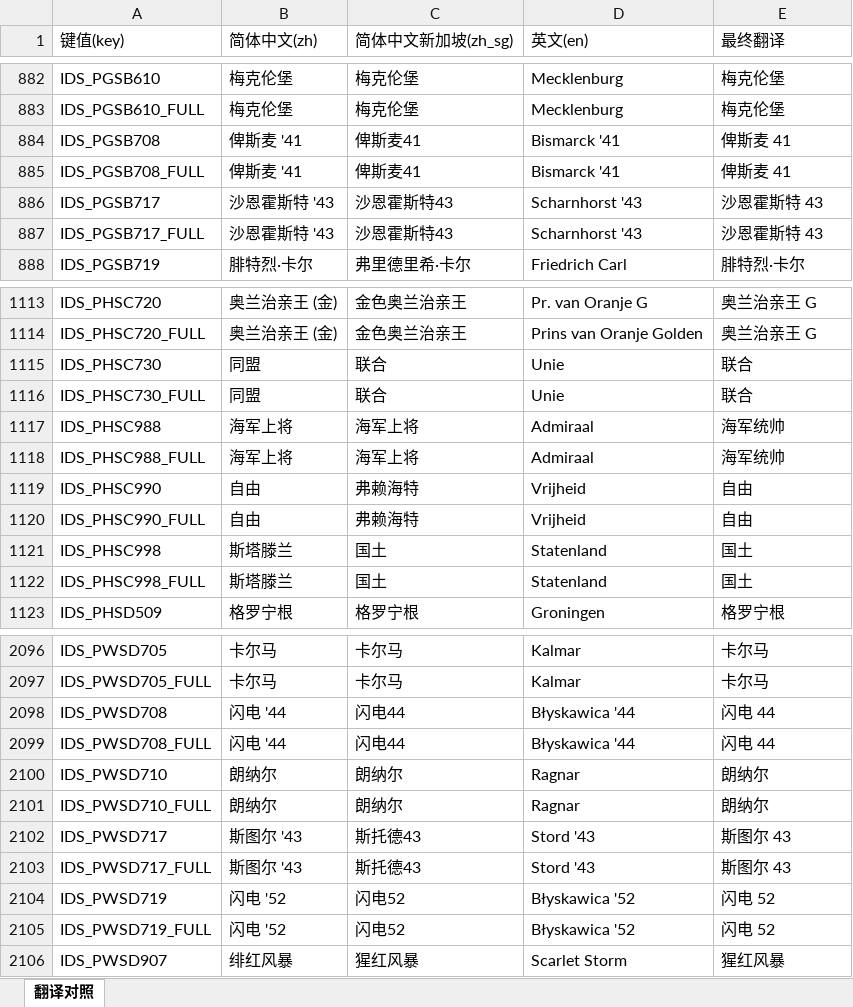
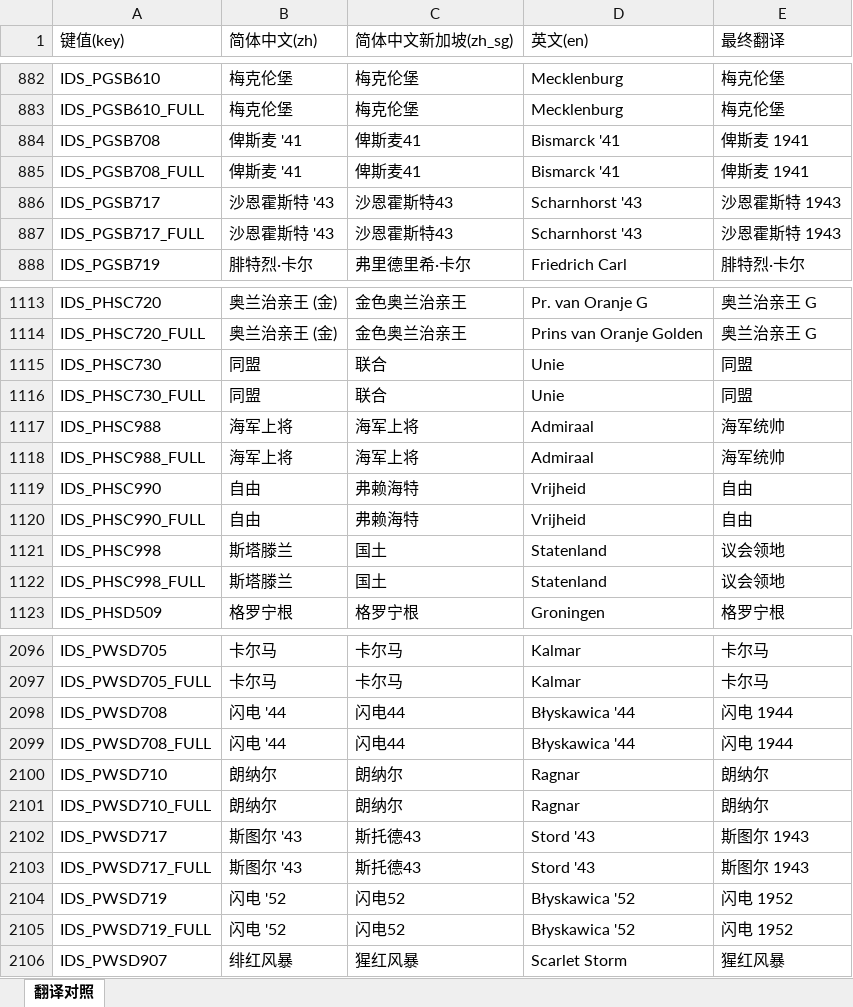
Before and after one commit to XYY1411/wows-zh-shipname-fixes, an Excel workbook: translations/15.7.0/ship.xlsm, sheet 翻译对照, drawn as a sheet; only a part is shown, gaps mark what is left out; values as stored, in another font and other column widths than the file's, no cell formats; the diff covers the shown part only; the diff names each change by its address in the sheet, - before the commit and + after, or states it on an @@ line.

```diff
--- a/translations/15.7.0/ship.xlsm (sheet 翻译对照)
+++ b/translations/15.7.0/ship.xlsm (sheet 翻译对照)
-E884:E885 (最终翻译): 俾斯麦 41
+E884:E885 (最终翻译): 俾斯麦 1941
-E886:E887 (最终翻译): 沙恩霍斯特 43
+E886:E887 (最终翻译): 沙恩霍斯特 1943
-E1115:E1116 (最终翻译): 联合
+E1115:E1116 (最终翻译): 同盟
-E1121:E1122 (最终翻译): 国土
+E1121:E1122 (最终翻译): 议会领地
-E2098:E2099 (最终翻译): 闪电 44
+E2098:E2099 (最终翻译): 闪电 1944
-E2102:E2103 (最终翻译): 斯图尔 43
+E2102:E2103 (最终翻译): 斯图尔 1943
-E2104:E2105 (最终翻译): 闪电 52
+E2104:E2105 (最终翻译): 闪电 1952
```
Also changed, not shown: 33 edited cells elsewhere in this sheet, cell formats, templates/ship_template.xlsm, translations/15.6.0/ship.xlsm, 19 other files.
